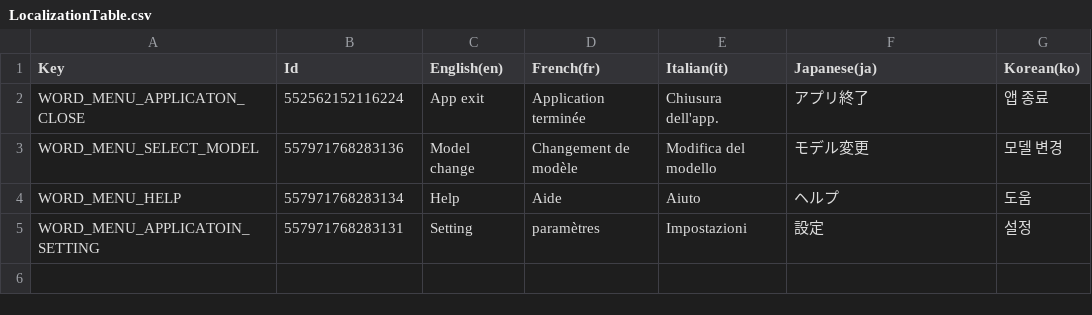
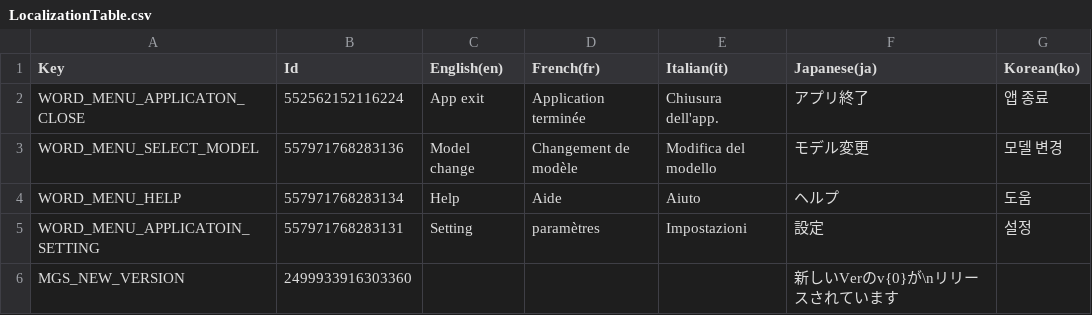
Before and after one commit to MidraLab/uDesktopMascot, a CSV file: Assets/uDesktopMascot/LocalizationTable/LocalizationTable.csv, drawn as a sheet.

```diff
--- a/Assets/uDesktopMascot/LocalizationTable/LocalizationTable.csv
+++ b/Assets/uDesktopMascot/LocalizationTable/LocalizationTable.csv
@@ -5 +5,2 @@ Key,Id,English(en),French(fr),Italian(it),Japanese(ja),Korean(ko)
 "WORD_MENU_APPLICATOIN_SETTING",557971768283131,"Setting","paramètres","Impostazioni","設定","설정"
+"MGS_NEW_VERSION",2499933916303360,"","","","新しいVerのv{0}が\nリリースされています",""
```
Also changed, not shown: 20 other files.
